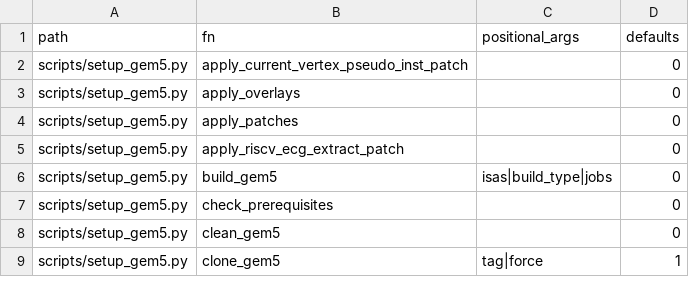
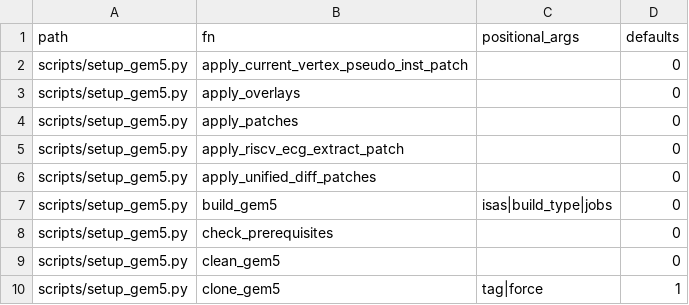
Before and after one commit to UVA-LavaLab/GraphBrew, a CSV file: wiki/data/lit_faith_setup_fn_signature_registry.csv, drawn as a sheet; only a part is shown.

```diff
--- a/wiki/data/lit_faith_setup_fn_signature_registry.csv
+++ b/wiki/data/lit_faith_setup_fn_signature_registry.csv
@@ -5,2 +5,3 @@ scripts/setup_gem5.py,apply_patches,,0
 scripts/setup_gem5.py,apply_riscv_ecg_extract_patch,,0
+scripts/setup_gem5.py,apply_unified_diff_patches,,0
 scripts/setup_gem5.py,build_gem5,isas|build_type|jobs,0
```
Also changed, not shown: wiki/data/lit_faith_filename_grammar.csv, wiki/data/lit_faith_gem5_overlay_hash_registry.csv, 33 other files.
